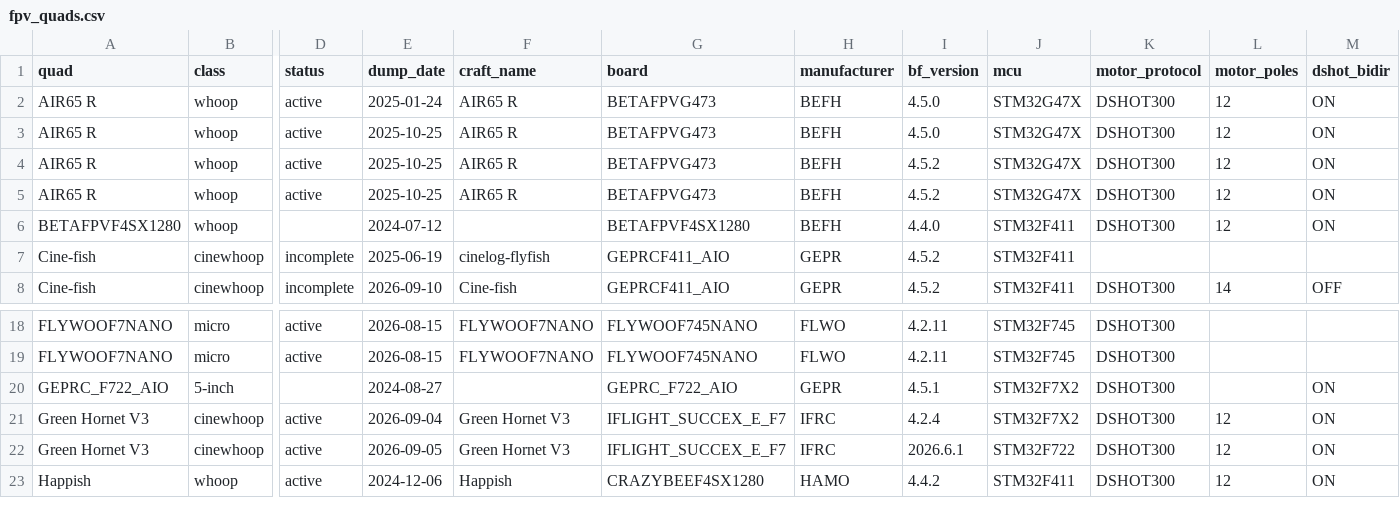
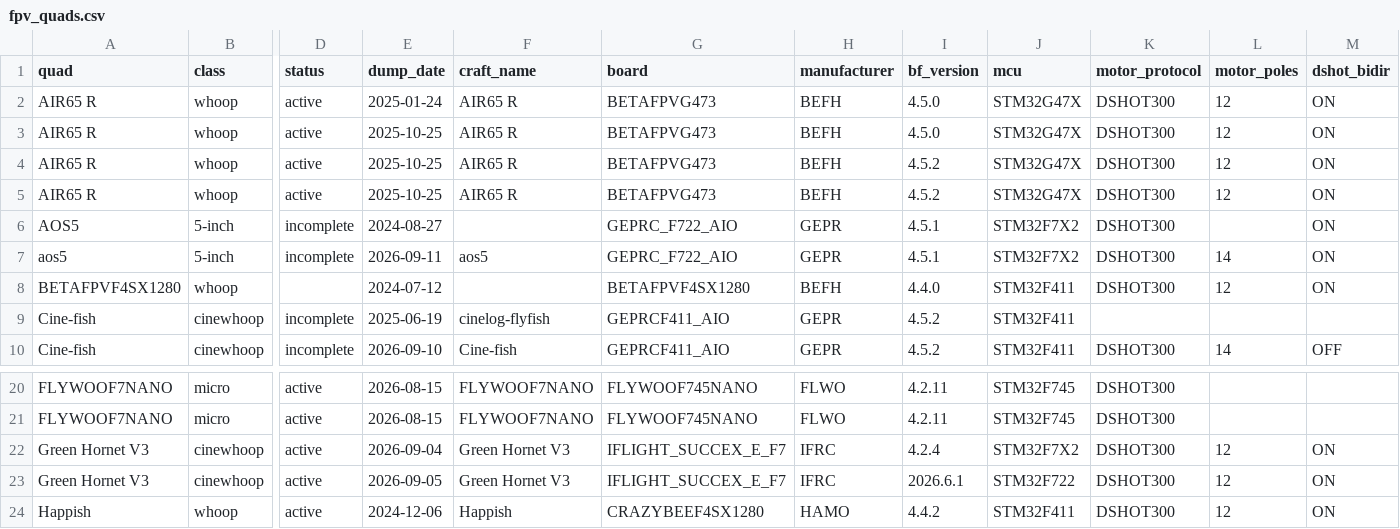
Before and after one commit to irom77/fpv_cli_dumps, a CSV file: fpv_quads.csv, drawn as a sheet; only a part is shown, gaps mark what is left out; removed rows and columns are numbered as before the commit, all else as after; rows hold the shown columns only; the diff names each change by its address in the sheet, - before the commit and + after, or states it on an @@ line.

```diff
--- a/fpv_quads.csv
+++ b/fpv_quads.csv
+row 6: AOS5 | 5-inch | incomplete | 2024-08-27 |  | GEPRC_F722_AIO | GEPR | 4.5.1 | STM32F7X2 | DSHOT300 |  | ON
+row 7: aos5 | 5-inch | incomplete | 2026-09-11 | aos5 | GEPRC_F722_AIO | GEPR | 4.5.1 | STM32F7X2 | DSHOT300 | 14 | ON
-row 20: GEPRC_F722_AIO | 5-inch |  | 2024-08-27 |  | GEPRC_F722_AIO | GEPR | 4.5.1 | STM32F7X2 | DSHOT300 |  | ON
```
Also changed, not shown: fpv_quads_latest.csv, hardware.csv, 3 other files.
